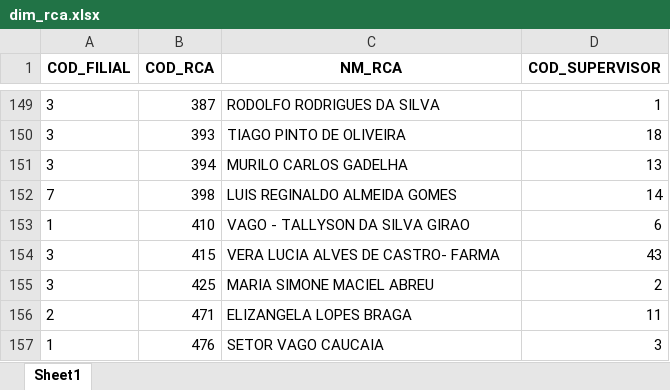
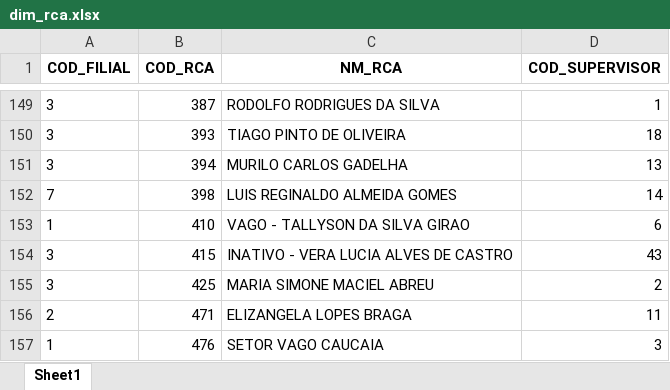
Before and after one commit to RoqueChristian/convencao, an Excel workbook: data/dim_rca.xlsx, sheet Sheet1, drawn as a sheet; only a part is shown, gaps mark what is left out; values as stored, in another font and other column widths than the file's, no borders; the diff names each change by its address in the sheet, - before the commit and + after, or states it on an @@ line.

Commit message:
chore(data): batch update intraday dim_rca - 08:02:27

```diff
--- a/data/dim_rca.xlsx (sheet Sheet1)
+++ b/data/dim_rca.xlsx (sheet Sheet1)
-C154 (NM_RCA): VERA LUCIA ALVES DE CASTRO- FARMA
+C154 (NM_RCA): INATIVO - VERA LUCIA ALVES DE CASTRO
```
